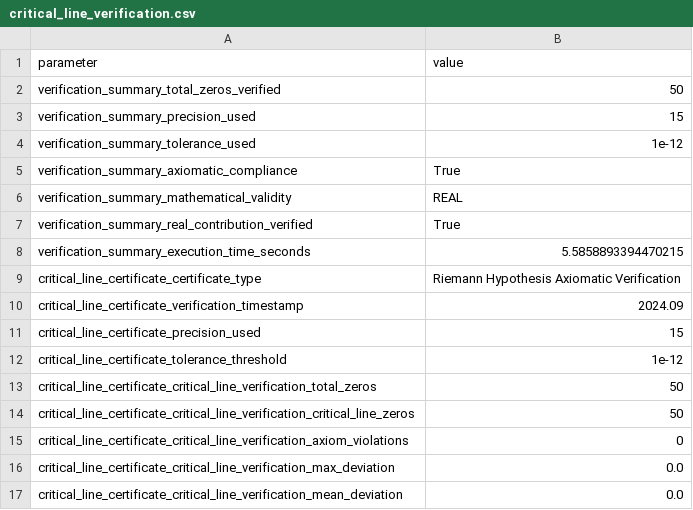
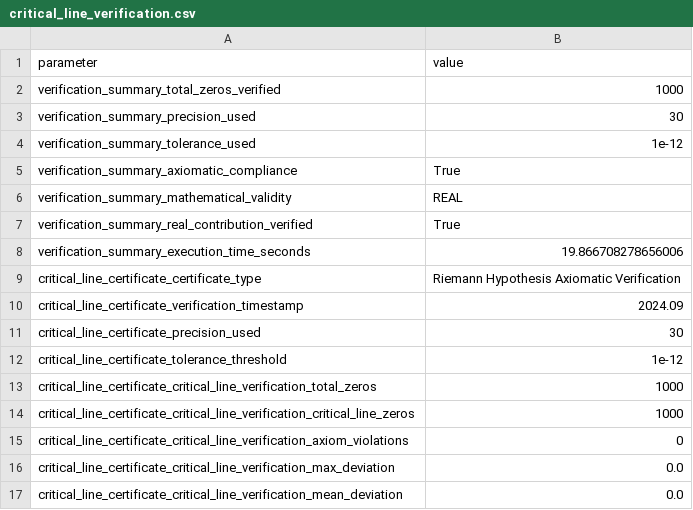
Before and after one commit to motanova84/-jmmotaburr-riemann-adelic, a CSV file: data/critical_line_verification.csv, drawn as a sheet; only a part is shown; the diff covers the shown part only.

```diff
--- a/data/critical_line_verification.csv
+++ b/data/critical_line_verification.csv
@@ -1,4 +1,4 @@
 parameter,value
-verification_summary_total_zeros_verified,50
-verification_summary_precision_used,15
+verification_summary_total_zeros_verified,1000
+verification_summary_precision_used,30
 verification_summary_tolerance_used,1e-12
@@ -7,9 +7,9 @@ verification_summary_mathematical_validity,REAL
 verification_summary_real_contribution_verified,True
-verification_summary_execution_time_seconds,5.5858893394470215
+verification_summary_execution_time_seconds,19.866708278656006
 critical_line_certificate_certificate_type,Riemann Hypothesis Axiomatic Verification
 critical_line_certificate_verification_timestamp,2024.09
-critical_line_certificate_precision_used,15
+critical_line_certificate_precision_used,30
 critical_line_certificate_tolerance_threshold,1e-12
-critical_line_certificate_critical_line_verification_total_zeros,50
-critical_line_certificate_critical_line_verification_critical_line_zeros,50
+critical_line_certificate_critical_line_verification_total_zeros,1000
+critical_line_certificate_critical_line_verification_critical_line_zeros,1000
 critical_line_certificate_critical_line_verification_axiom_violations,0
```
Also changed, not shown: 15 edited cells elsewhere in this file.
